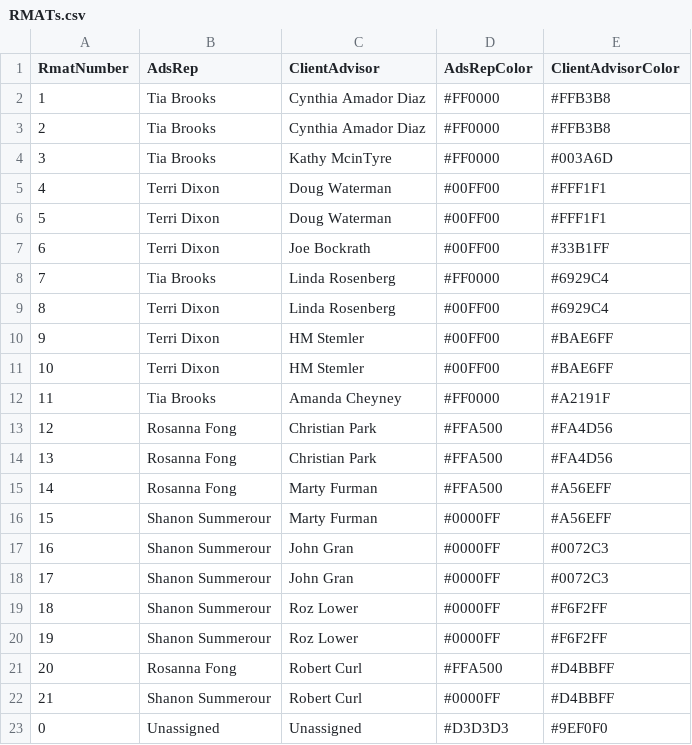
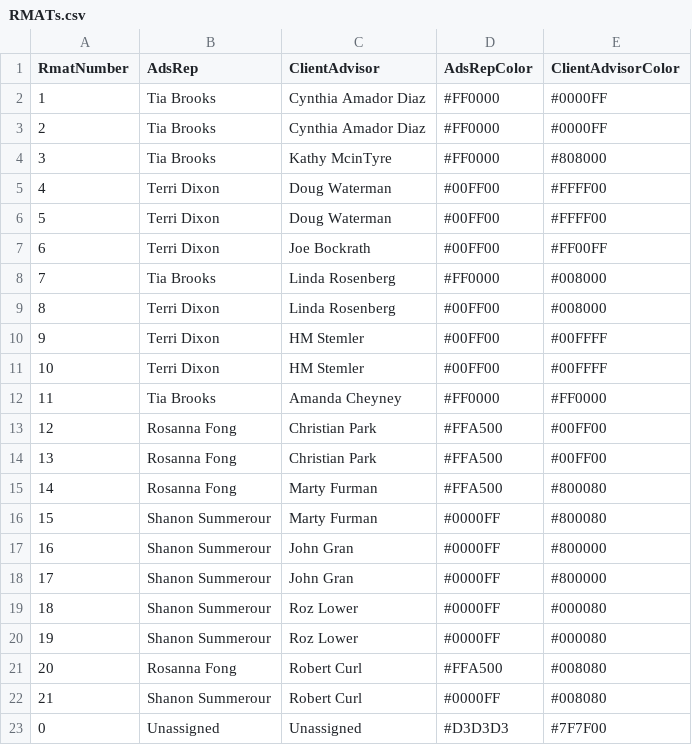
Before and after one commit to fed003/rmat-dashboard, a CSV file: public/RMATs.csv, drawn as a sheet.

Commit message:
Update rmat and zipcode data files Add zipcode properties for small, medium, large

```diff
--- a/public/RMATs.csv
+++ b/public/RMATs.csv
@@ -1,23 +1,23 @@
 RmatNumber,AdsRep,ClientAdvisor,AdsRepColor,ClientAdvisorColor
-1,Tia Brooks,Cynthia Amador Diaz,#FF0000,#FFB3B8
-2,Tia Brooks,Cynthia Amador Diaz,#FF0000,#FFB3B8
-3,Tia Brooks,Kathy McinTyre,#FF0000,#003A6D
-4,Terri Dixon,Doug Waterman,#00FF00,#FFF1F1
-5,Terri Dixon,Doug Waterman,#00FF00,#FFF1F1
-6,Terri Dixon,Joe Bockrath,#00FF00,#33B1FF
-7,Tia Brooks,Linda Rosenberg,#FF0000,#6929C4
-8,Terri Dixon,Linda Rosenberg,#00FF00,#6929C4
-9,Terri Dixon,HM Stemler,#00FF00,#BAE6FF
-10,Terri Dixon,HM Stemler,#00FF00,#BAE6FF
-11,Tia Brooks,Amanda Cheyney,#FF0000,#A2191F
-12,Rosanna Fong,Christian Park,#FFA500,#FA4D56
-13,Rosanna Fong,Christian Park,#FFA500,#FA4D56
-14,Rosanna Fong,Marty Furman,#FFA500,#A56EFF
-15,Shanon Summerour,Marty Furman,#0000FF,#A56EFF
-16,Shanon Summerour,John Gran,#0000FF,#0072C3
-17,Shanon Summerour,John Gran,#0000FF,#0072C3
-18,Shanon Summerour,Roz Lower,#0000FF,#F6F2FF
-19,Shanon Summerour,Roz Lower,#0000FF,#F6F2FF
-20,Rosanna Fong,Robert Curl,#FFA500,#D4BBFF
-21,Shanon Summerour,Robert Curl,#0000FF,#D4BBFF
-0,Unassigned,Unassigned,#D3D3D3,#9EF0F0
+1,Tia Brooks,Cynthia Amador Diaz,#FF0000,#0000FF
+2,Tia Brooks,Cynthia Amador Diaz,#FF0000,#0000FF
+3,Tia Brooks,Kathy McinTyre,#FF0000,#808000
+4,Terri Dixon,Doug Waterman,#00FF00,#FFFF00
+5,Terri Dixon,Doug Waterman,#00FF00,#FFFF00
+6,Terri Dixon,Joe Bockrath,#00FF00,#FF00FF
+7,Tia Brooks,Linda Rosenberg,#FF0000,#008000
+8,Terri Dixon,Linda Rosenberg,#00FF00,#008000
+9,Terri Dixon,HM Stemler,#00FF00,#00FFFF
+10,Terri Dixon,HM Stemler,#00FF00,#00FFFF
+11,Tia Brooks,Amanda Cheyney,#FF0000,#FF0000
+12,Rosanna Fong,Christian Park,#FFA500,#00FF00
+13,Rosanna Fong,Christian Park,#FFA500,#00FF00
+14,Rosanna Fong,Marty Furman,#FFA500,#800080
+15,Shanon Summerour,Marty Furman,#0000FF,#800080
+16,Shanon Summerour,John Gran,#0000FF,#800000
+17,Shanon Summerour,John Gran,#0000FF,#800000
+18,Shanon Summerour,Roz Lower,#0000FF,#000080
+19,Shanon Summerour,Roz Lower,#0000FF,#000080
+20,Rosanna Fong,Robert Curl,#FFA500,#008080
+21,Shanon Summerour,Robert Curl,#0000FF,#008080
+0,Unassigned,Unassigned,#D3D3D3,#7F7F00
```
Also changed, not shown: 2 other files.
